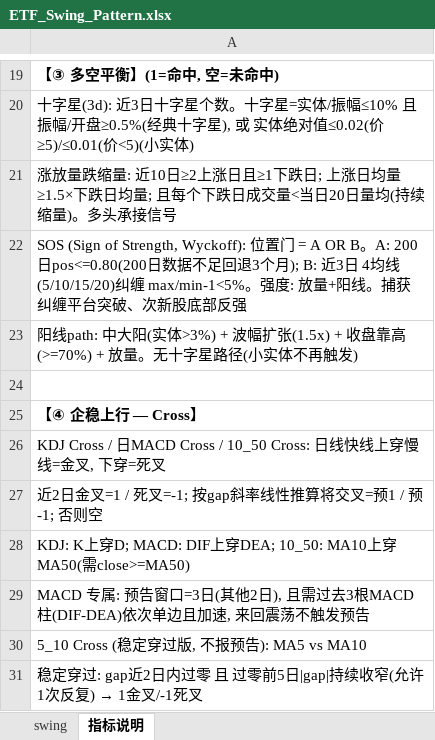
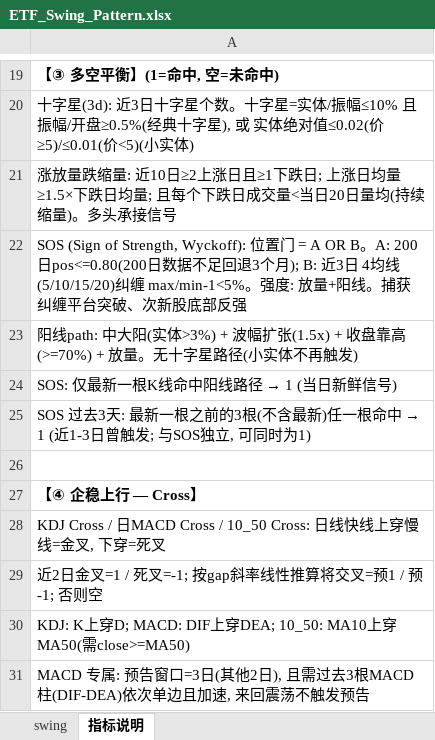
Before and after one commit to jibom/trend-equity-screener, an Excel workbook: hk_swing_pattern/ETF_Swing_Pattern.xlsx, sheet 指标说明, drawn as a sheet; only a part is shown, gaps mark what is left out; the shorter side is filled out with more unchanged rows; values as stored, in another font and other column widths than the file's, no borders; the diff names each change by its address in the sheet, - before the commit and + after, or states it on an @@ line.

```diff
--- a/hk_swing_pattern/ETF_Swing_Pattern.xlsx (sheet 指标说明)
+++ b/hk_swing_pattern/ETF_Swing_Pattern.xlsx (sheet 指标说明)
+row 24: SOS: 仅最新一根K线命中阳线路径 → 1 (当日新鲜信号)
+row 25: SOS 过去3天: 最新一根之前的3根(不含最新)任一根命中 → 1 (近1-3日曾触发; 与SOS独立, 可同时为1)
```
Also changed, not shown: sheet swing, public/hk_swing_pattern/ETF_Swing_Pattern.xlsx, 2 other files.
